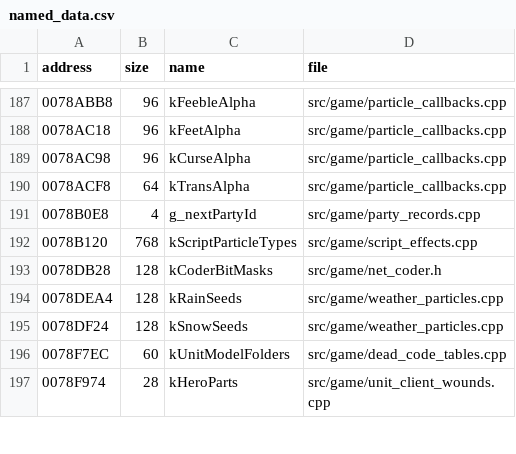
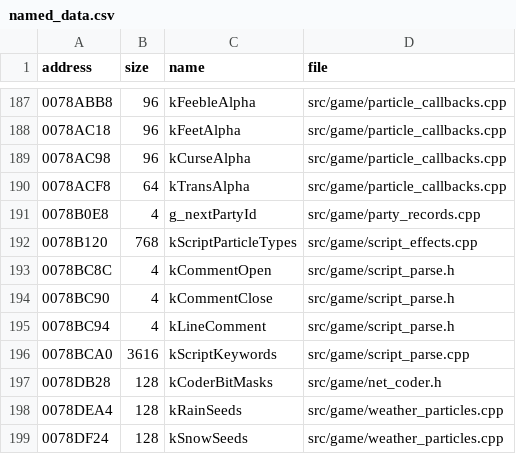
Before and after one commit to DoctorGester/ei-rebuild, a CSV file: config/named_data.csv, drawn as a sheet; only a part is shown, gaps mark what is left out; the shorter side is filled out with more unchanged rows; the diff names each change by its address in the sheet, - before the commit and + after, or states it on an @@ line.

```diff
--- a/config/named_data.csv
+++ b/config/named_data.csv
+row 193: 0078BC8C | 4 | kCommentOpen | src/game/script_parse.h
+row 194: 0078BC90 | 4 | kCommentClose | src/game/script_parse.h
+row 195: 0078BC94 | 4 | kLineComment | src/game/script_parse.h
+row 196: 0078BCA0 | 3616 | kScriptKeywords | src/game/script_parse.cpp
```
Also changed, not shown: 10 other files.
